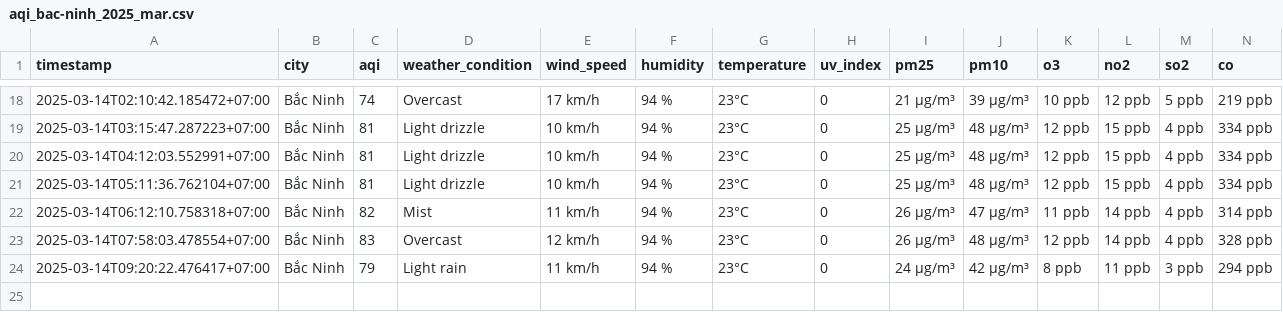
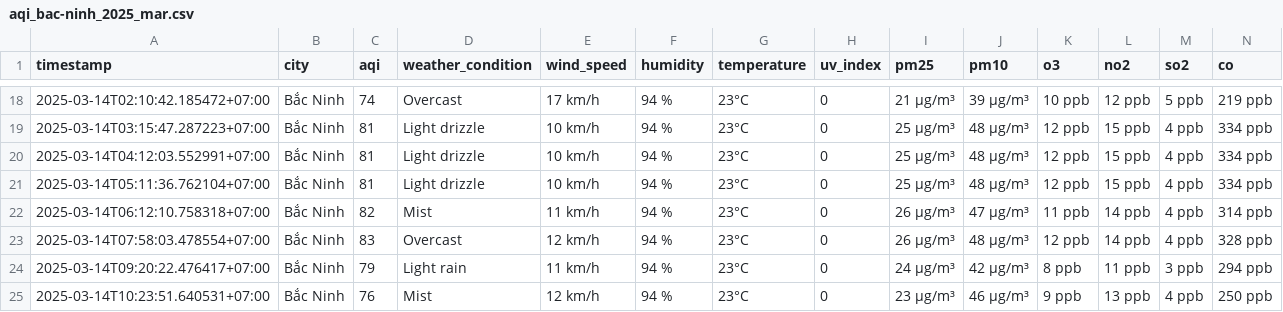
Before and after one commit to dothang08/aqi_newdatav2, a CSV file: result/bac-ninh/aqi_bac-ninh_2025_mar.csv, drawn as a sheet; only a part is shown, gaps mark what is left out; the diff names each change by its address in the sheet, - before the commit and + after, or states it on an @@ line.

```diff
--- a/result/bac-ninh/aqi_bac-ninh_2025_mar.csv
+++ b/result/bac-ninh/aqi_bac-ninh_2025_mar.csv
+row 25: 2025-03-14T10:23:51.640531+07:00 | Bắc Ninh | 76 | Mist | 12 km/h | 94 % | 23°C | 0 | 23 µg/m³ | 46 µg/m³ | 9 ppb | 13 ppb | 4 ppb | 250 ppb
```
Also changed, not shown: result/da-nang/aqi_da-nang_2025_mar.csv, result/hai-phong/aqi_hai-phong_2025_mar.csv, 4 other files.
